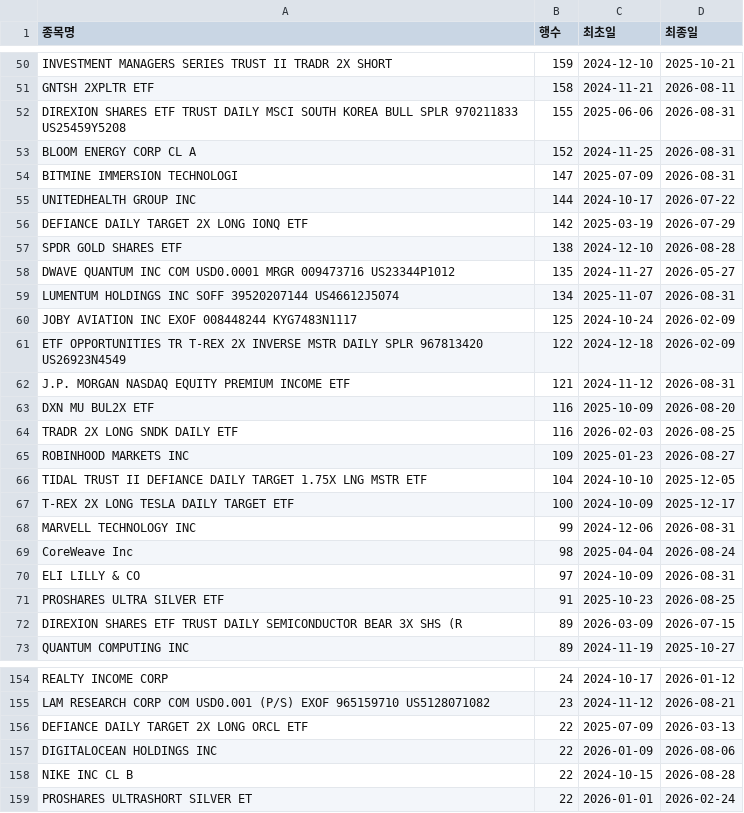
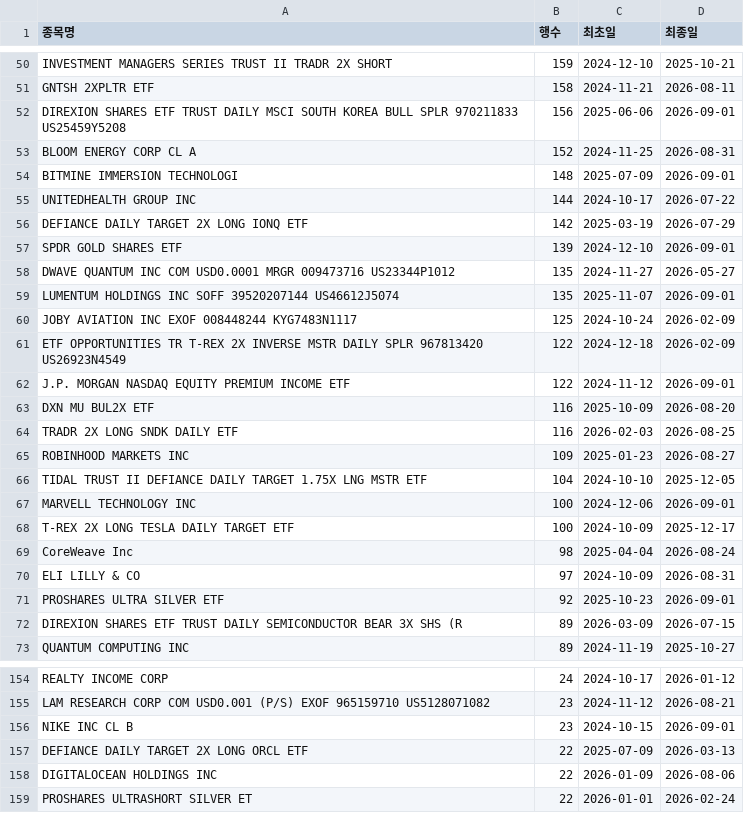
Before and after one commit to HaminKim/reant_streamlit, a CSV file: processed/by_stock_summary.csv, drawn as a sheet; only a part is shown, gaps mark what is left out; the diff covers the shown part only.

```diff
--- a/processed/by_stock_summary.csv
+++ b/processed/by_stock_summary.csv
@@ -51,13 +51,13 @@ INVESTMENT MANAGERS SERIES TRUST II TRADR 2X SHORT,159,2024-12-10,2025-10-21
 GNTSH 2XPLTR ETF,158,2024-11-21,2026-08-11
-DIREXION SHARES ETF TRUST DAILY MSCI SOUTH KOREA BULL SPLR 970211833 US25459Y5208,155,2025-06-06,2026-08-31
+DIREXION SHARES ETF TRUST DAILY MSCI SOUTH KOREA BULL SPLR 970211833 US25459Y5208,156,2025-06-06,2026-09-01
 BLOOM ENERGY CORP CL A,152,2024-11-25,2026-08-31
-BITMINE IMMERSION TECHNOLOGI,147,2025-07-09,2026-08-31
+BITMINE IMMERSION TECHNOLOGI,148,2025-07-09,2026-09-01
 UNITEDHEALTH GROUP INC,144,2024-10-17,2026-07-22
 DEFIANCE DAILY TARGET 2X LONG IONQ ETF,142,2025-03-19,2026-07-29
-SPDR GOLD SHARES ETF,138,2024-12-10,2026-08-28
+SPDR GOLD SHARES ETF,139,2024-12-10,2026-09-01
 DWAVE QUANTUM INC COM USD0.0001 MRGR 009473716 US23344P1012,135,2024-11-27,2026-05-27
-LUMENTUM HOLDINGS INC SOFF 39520207144 US46612J5074,134,2025-11-07,2026-08-31
+LUMENTUM HOLDINGS INC SOFF 39520207144 US46612J5074,135,2025-11-07,2026-09-01
 JOBY AVIATION INC EXOF 008448244 KYG7483N1117,125,2024-10-24,2026-02-09
 ETF OPPORTUNITIES TR T-REX 2X INVERSE MSTR DAILY SPLR 967813420 US26923N4549,122,2024-12-18,2026-02-09
-J.P. MORGAN NASDAQ EQUITY PREMIUM INCOME ETF,121,2024-11-12,2026-08-31
+J.P. MORGAN NASDAQ EQUITY PREMIUM INCOME ETF,122,2024-11-12,2026-09-01
 DXN MU BUL2X ETF,116,2025-10-09,2026-08-20
@@ -66,7 +66,7 @@ ROBINHOOD MARKETS INC,109,2025-01-23,2026-08-27
 TIDAL TRUST II DEFIANCE DAILY TARGET 1.75X LNG MSTR ETF,104,2024-10-10,2025-12-05
+MARVELL TECHNOLOGY INC,100,2024-12-06,2026-09-01
 T-REX 2X LONG TESLA DAILY TARGET ETF,100,2024-10-09,2025-12-17
-MARVELL TECHNOLOGY INC,99,2024-12-06,2026-08-31
 CoreWeave Inc,98,2025-04-04,2026-08-24
 ELI LILLY & CO,97,2024-10-09,2026-08-31
-PROSHARES ULTRA SILVER ETF,91,2025-10-23,2026-08-25
+PROSHARES ULTRA SILVER ETF,92,2025-10-23,2026-09-01
 DIREXION SHARES ETF TRUST DAILY SEMICONDUCTOR BEAR 3X SHS (R,89,2026-03-09,2026-07-15
@@ -155,5 +155,5 @@ REALTY INCOME CORP,24,2024-10-17,2026-01-12
 LAM RESEARCH CORP COM USD0.001 (P/S) EXOF 965159710 US5128071082,23,2024-11-12,2026-08-21
+NIKE INC CL B,23,2024-10-15,2026-09-01
 DEFIANCE DAILY TARGET 2X LONG ORCL ETF,22,2025-07-09,2026-03-13
 DIGITALOCEAN HOLDINGS INC,22,2026-01-09,2026-08-06
-NIKE INC CL B,22,2024-10-15,2026-08-28
 PROSHARES ULTRASHORT SILVER ET,22,2026-01-01,2026-02-24
```
Also changed, not shown: 11 added rows, 10 removed rows and 63 edited cells elsewhere in this file, 3 other files.
